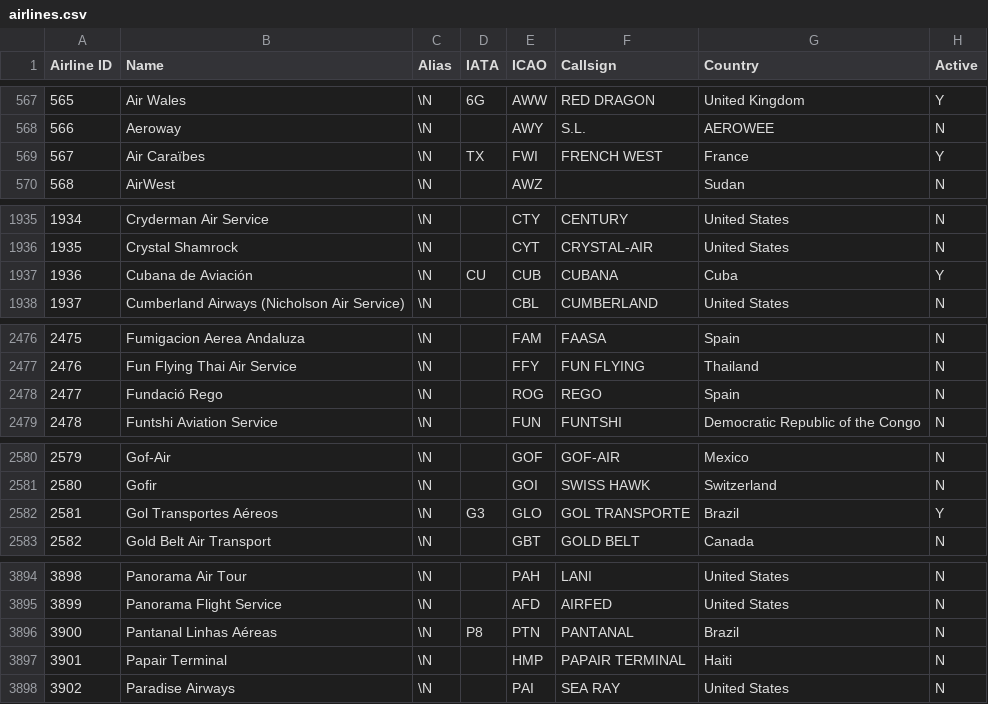
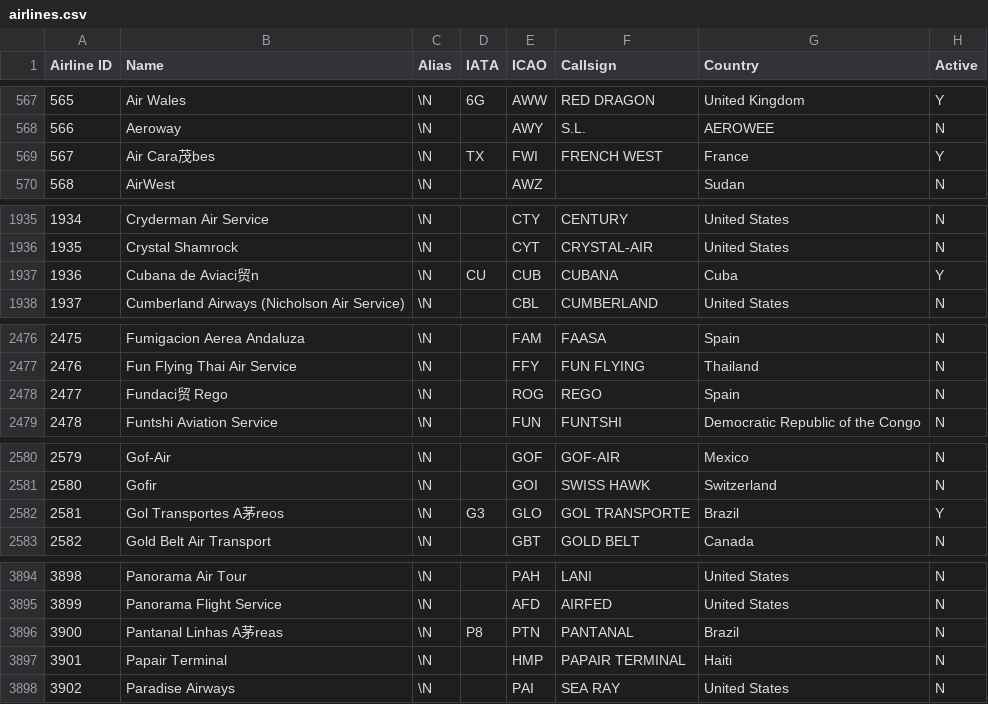
Before and after one commit to SherleyHoover/JAT, a CSV file: airlines.csv, drawn as a sheet; only a part is shown, gaps mark what is left out; the diff covers the shown part only.

```diff
--- a/airlines.csv
+++ b/airlines.csv
@@ -568,3 +568,3 @@ Airline ID,Name,Alias,IATA,ICAO,Callsign,Country,Active
 566,Aeroway,\N,,AWY, S.L.,AEROWEE,N
-567,Air Caraïbes,\N,TX,FWI,FRENCH WEST,France,Y
+567,Air Cara茂bes,\N,TX,FWI,FRENCH WEST,France,Y
 568,AirWest,\N,,AWZ, ,Sudan,N
@@ -1936,3 +1936,3 @@ Airline ID,Name,Alias,IATA,ICAO,Callsign,Country,Active
 1935,Crystal Shamrock,\N,,CYT,CRYSTAL-AIR,United States,N
-1936,Cubana de Aviación,\N,CU,CUB,CUBANA,Cuba,Y
+1936,Cubana de Aviaci贸n,\N,CU,CUB,CUBANA,Cuba,Y
 1937,Cumberland Airways (Nicholson Air Service),\N,,CBL,CUMBERLAND,United States,N
@@ -2477,3 +2477,3 @@ Airline ID,Name,Alias,IATA,ICAO,Callsign,Country,Active
 2476,Fun Flying Thai Air Service,\N,,FFY,FUN FLYING,Thailand,N
-2477,Fundació Rego,\N,,ROG,REGO,Spain,N
+2477,Fundaci贸 Rego,\N,,ROG,REGO,Spain,N
 2478,Funtshi Aviation Service,\N,,FUN,FUNTSHI,Democratic Republic of the Congo,N
@@ -2581,3 +2581,3 @@ Airline ID,Name,Alias,IATA,ICAO,Callsign,Country,Active
 2580,Gofir,\N,,GOI,SWISS HAWK,Switzerland,N
-2581,Gol Transportes Aéreos,\N,G3,GLO,GOL TRANSPORTE,Brazil,Y
+2581,Gol Transportes A茅reos,\N,G3,GLO,GOL TRANSPORTE,Brazil,Y
 2582,Gold Belt Air Transport,\N,,GBT,GOLD BELT,Canada,N
@@ -3895,3 +3895,3 @@ Airline ID,Name,Alias,IATA,ICAO,Callsign,Country,Active
 3899,Panorama Flight Service,\N,,AFD,AIRFED,United States,N
-3900,Pantanal Linhas Aéreas,\N,P8,PTN,PANTANAL,Brazil,N
+3900,Pantanal Linhas A茅reas,\N,P8,PTN,PANTANAL,Brazil,N
 3901,Papair Terminal,\N,,HMP,PAPAIR TERMINAL,Haiti,N
```
Also changed, not shown: 34 edited cells elsewhere in this file, 1 other file.
